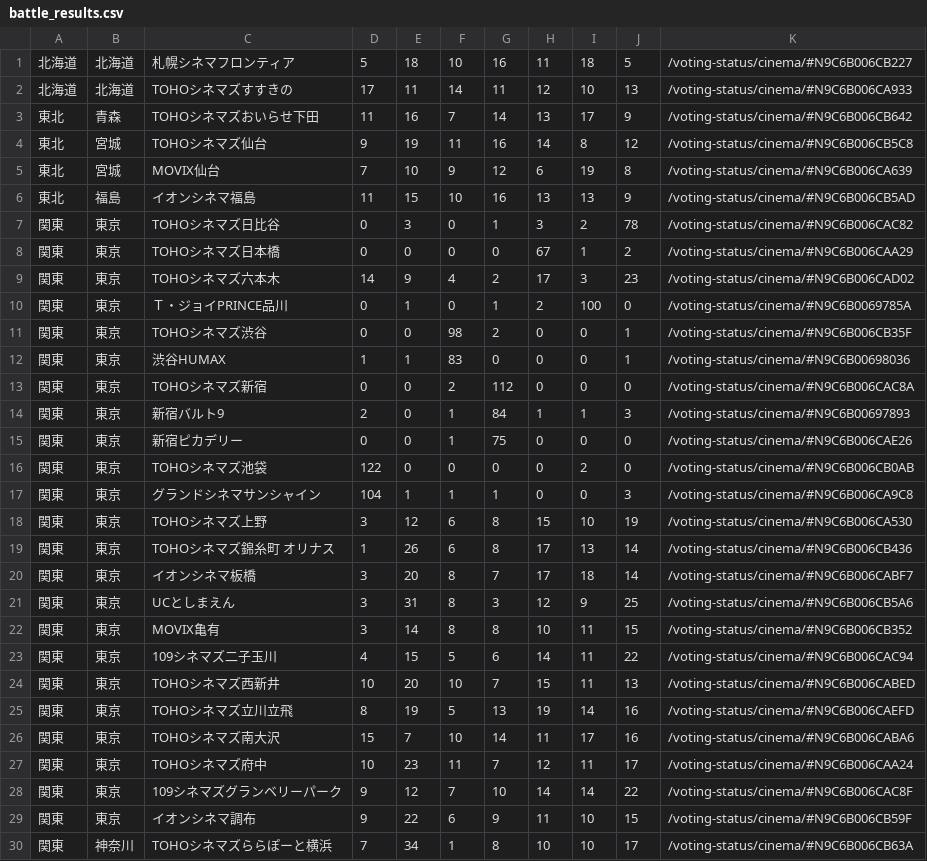
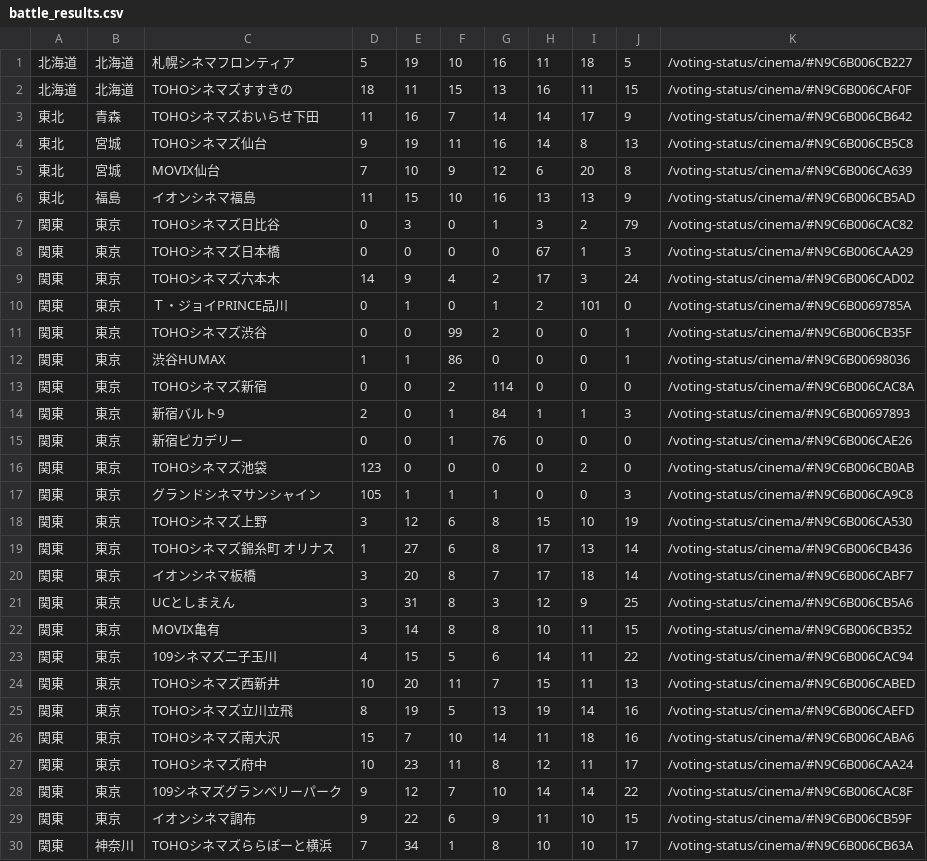
Before and after one commit to SZ7M8ci7/hpmi_movie, a CSV file: battle_results.csv, drawn as a sheet; only a part is shown; the diff covers the shown part only.

```diff
--- a/battle_results.csv
+++ b/battle_results.csv
@@ -1,20 +1,20 @@
-北海道,北海道,札幌シネマフロンティア,5,18,10,16,11,18,5,/voting-status/cinema/#N9C6B006CB227
-北海道,北海道,TOHOシネマズすすきの,17,11,14,11,12,10,13,/voting-status/cinema/#N9C6B006CA933
-東北,青森,TOHOシネマズおいらせ下田,11,16,7,14,13,17,9,/voting-status/cinema/#N9C6B006CB642
-東北,宮城,TOHOシネマズ仙台,9,19,11,16,14,8,12,/voting-status/cinema/#N9C6B006CB5C8
-東北,宮城,MOVIX仙台,7,10,9,12,6,19,8,/voting-status/cinema/#N9C6B006CA639
+北海道,北海道,札幌シネマフロンティア,5,19,10,16,11,18,5,/voting-status/cinema/#N9C6B006CB227
+北海道,北海道,TOHOシネマズすすきの,18,11,15,13,16,11,15,/voting-status/cinema/#N9C6B006CAF0F
+東北,青森,TOHOシネマズおいらせ下田,11,16,7,14,14,17,9,/voting-status/cinema/#N9C6B006CB642
+東北,宮城,TOHOシネマズ仙台,9,19,11,16,14,8,13,/voting-status/cinema/#N9C6B006CB5C8
+東北,宮城,MOVIX仙台,7,10,9,12,6,20,8,/voting-status/cinema/#N9C6B006CA639
 東北,福島,イオンシネマ福島,11,15,10,16,13,13,9,/voting-status/cinema/#N9C6B006CB5AD
-関東,東京,TOHOシネマズ日比谷,0,3,0,1,3,2,78,/voting-status/cinema/#N9C6B006CAC82
-関東,東京,TOHOシネマズ日本橋,0,0,0,0,67,1,2,/voting-status/cinema/#N9C6B006CAA29
-関東,東京,TOHOシネマズ六本木,14,9,4,2,17,3,23,/voting-status/cinema/#N9C6B006CAD02
-関東,東京,Ｔ・ジョイPRINCE品川,0,1,0,1,2,100,0,/voting-status/cinema/#N9C6B0069785A
-関東,東京,TOHOシネマズ渋谷,0,0,98,2,0,0,1,/voting-status/cinema/#N9C6B006CB35F
-関東,東京,渋谷HUMAX,1,1,83,0,0,0,1,/voting-status/cinema/#N9C6B00698036
-関東,東京,TOHOシネマズ新宿,0,0,2,112,0,0,0,/voting-status/cinema/#N9C6B006CAC8A
+関東,東京,TOHOシネマズ日比谷,0,3,0,1,3,2,79,/voting-status/cinema/#N9C6B006CAC82
+関東,東京,TOHOシネマズ日本橋,0,0,0,0,67,1,3,/voting-status/cinema/#N9C6B006CAA29
+関東,東京,TOHOシネマズ六本木,14,9,4,2,17,3,24,/voting-status/cinema/#N9C6B006CAD02
+関東,東京,Ｔ・ジョイPRINCE品川,0,1,0,1,2,101,0,/voting-status/cinema/#N9C6B0069785A
+関東,東京,TOHOシネマズ渋谷,0,0,99,2,0,0,1,/voting-status/cinema/#N9C6B006CB35F
+関東,東京,渋谷HUMAX,1,1,86,0,0,0,1,/voting-status/cinema/#N9C6B00698036
+関東,東京,TOHOシネマズ新宿,0,0,2,114,0,0,0,/voting-status/cinema/#N9C6B006CAC8A
 関東,東京,新宿バルト9,2,0,1,84,1,1,3,/voting-status/cinema/#N9C6B00697893
-関東,東京,新宿ピカデリー,0,0,1,75,0,0,0,/voting-status/cinema/#N9C6B006CAE26
-関東,東京,TOHOシネマズ池袋,122,0,0,0,0,2,0,/voting-status/cinema/#N9C6B006CB0AB
-関東,東京,グランドシネマサンシャイン,104,1,1,1,0,0,3,/voting-status/cinema/#N9C6B006CA9C8
+関東,東京,新宿ピカデリー,0,0,1,76,0,0,0,/voting-status/cinema/#N9C6B006CAE26
+関東,東京,TOHOシネマズ池袋,123,0,0,0,0,2,0,/voting-status/cinema/#N9C6B006CB0AB
+関東,東京,グランドシネマサンシャイン,105,1,1,1,0,0,3,/voting-status/cinema/#N9C6B006CA9C8
 関東,東京,TOHOシネマズ上野,3,12,6,8,15,10,19,/voting-status/cinema/#N9C6B006CA530
-関東,東京,TOHOシネマズ錦糸町　オリナス,1,26,6,8,17,13,14,/voting-status/cinema/#N9C6B006CB436
+関東,東京,TOHOシネマズ錦糸町　オリナス,1,27,6,8,17,13,14,/voting-status/cinema/#N9C6B006CB436
 関東,東京,イオンシネマ板橋,3,20,8,7,17,18,14,/voting-status/cinema/#N9C6B006CABF7
@@ -23,6 +23,6 @@
 関東,東京,109シネマズ二子玉川,4,15,5,6,14,11,22,/voting-status/cinema/#N9C6B006CAC94
-関東,東京,TOHOシネマズ西新井,10,20,10,7,15,11,13,/voting-status/cinema/#N9C6B006CABED
+関東,東京,TOHOシネマズ西新井,10,20,11,7,15,11,13,/voting-status/cinema/#N9C6B006CABED
 関東,東京,TOHOシネマズ立川立飛,8,19,5,13,19,14,16,/voting-status/cinema/#N9C6B006CAEFD
-関東,東京,TOHOシネマズ南大沢,15,7,10,14,11,17,16,/voting-status/cinema/#N9C6B006CABA6
-関東,東京,TOHOシネマズ府中,10,23,11,7,12,11,17,/voting-status/cinema/#N9C6B006CAA24
+関東,東京,TOHOシネマズ南大沢,15,7,10,14,11,18,16,/voting-status/cinema/#N9C6B006CABA6
+関東,東京,TOHOシネマズ府中,10,23,11,8,12,11,17,/voting-status/cinema/#N9C6B006CAA24
 関東,東京,109シネマズグランベリーパーク,9,12,7,10,14,14,22,/voting-status/cinema/#N9C6B006CAC8F
```
Also changed, not shown: 50 edited cells elsewhere in this file.
